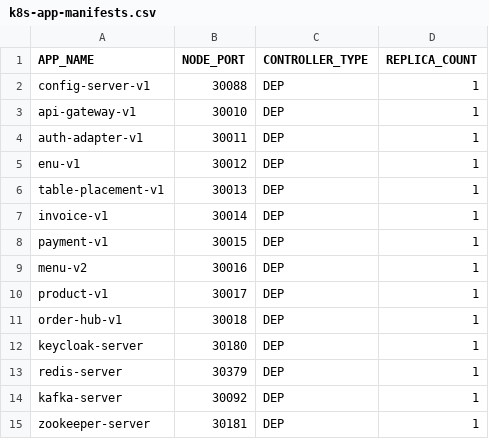
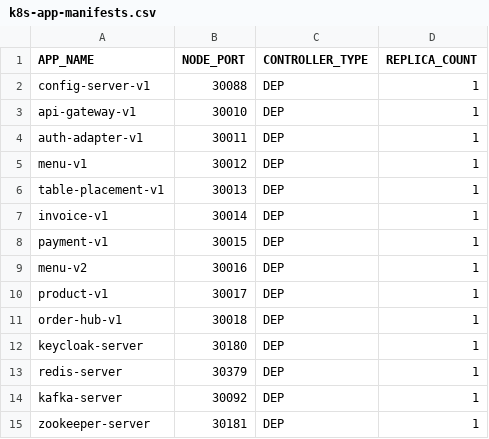
Before and after one commit to miguel-armas-abt/poc-microservices-monorepo, a CSV file: devops/k8s/parameters/k8s-app-manifests.csv, drawn as a sheet.

Commit message:
Fix scripts to build manifests

```diff
--- a/devops/k8s/parameters/k8s-app-manifests.csv
+++ b/devops/k8s/parameters/k8s-app-manifests.csv
@@ -4,3 +4,3 @@ api-gateway-v1,30010,DEP,1
 auth-adapter-v1,30011,DEP,1
-enu-v1,30012,DEP,1
+menu-v1,30012,DEP,1
 table-placement-v1,30013,DEP,1
```
Also changed, not shown: 6 other files.
